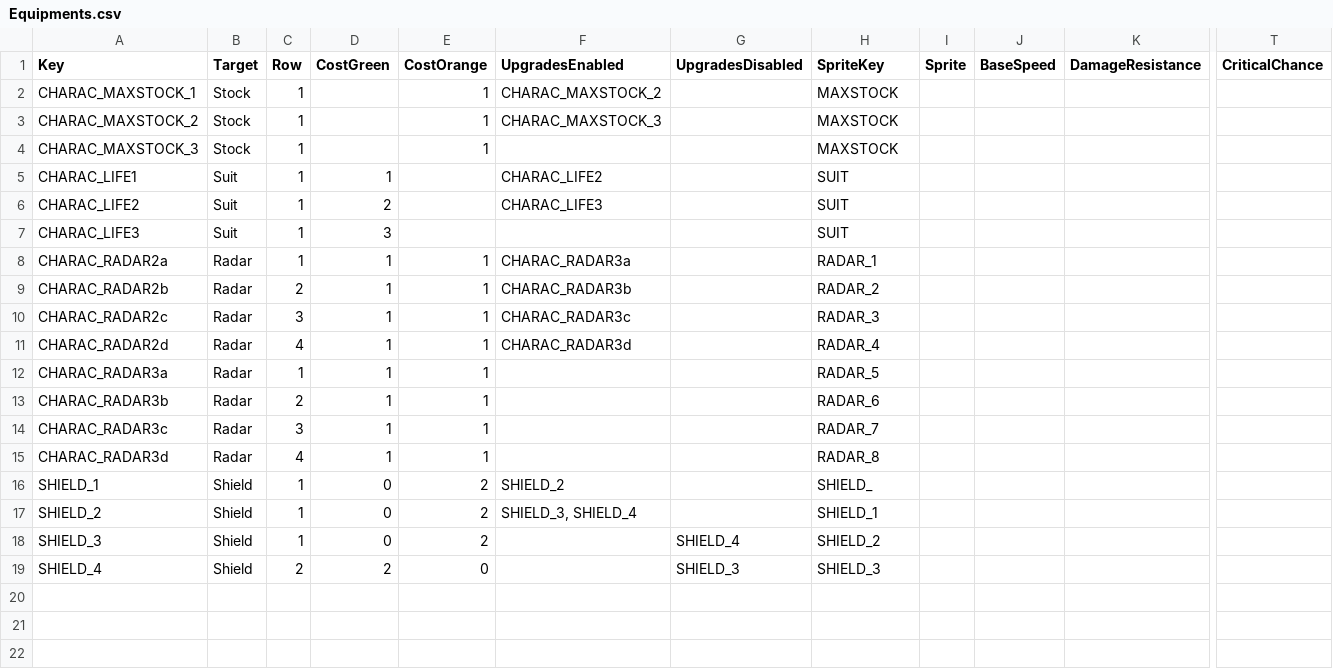
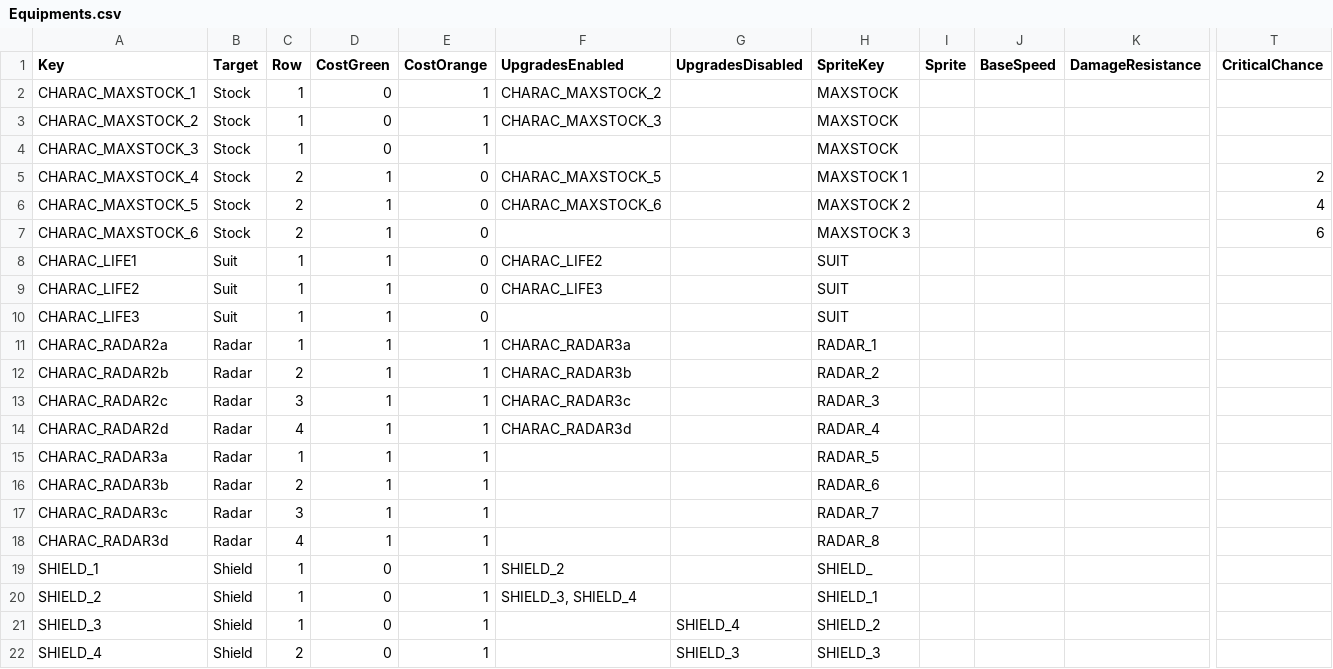
Before and after one commit to XavierClavel/SpaceSurvivorOrbital, a CSV file: Assets/Data/Upgrades/Equipments.csv, drawn as a sheet; only a part is shown, gaps mark what is left out; addresses are those after the commit; rows hold the shown columns only; the diff names each change by its address in the sheet, - before the commit and + after, or states it on an @@ line.

```diff
--- a/Assets/Data/Upgrades/Equipments.csv
+++ b/Assets/Data/Upgrades/Equipments.csv
-D2:D4 (CostGreen): (empty)
+D2:D4 (CostGreen): 0
+row 5: CHARAC_MAXSTOCK_4 | Stock | 2 | 1 | 0 | CHARAC_MAXSTOCK_5 |  | MAXSTOCK 1 |  |  |  | 2
+row 6: CHARAC_MAXSTOCK_5 | Stock | 2 | 1 | 0 | CHARAC_MAXSTOCK_6 |  | MAXSTOCK 2 |  |  |  | 4
+row 7: CHARAC_MAXSTOCK_6 | Stock | 2 | 1 | 0 |  |  | MAXSTOCK 3 |  |  |  | 6
-E8:E10 (CostOrange): (empty)
+E8:E10 (CostOrange): 0
-D9 (CostGreen): 2
+D9 (CostGreen): 1
-D10 (CostGreen): 3
+D10 (CostGreen): 1
-E19:E21 (CostOrange): 2
+E19:E21 (CostOrange): 1
-D22 (CostGreen): 2
+D22 (CostGreen): 0
-E22 (CostOrange): 0
+E22 (CostOrange): 1
```
Also changed, not shown: Assets/Data/ButtonLocalization.csv, 16 other files.
